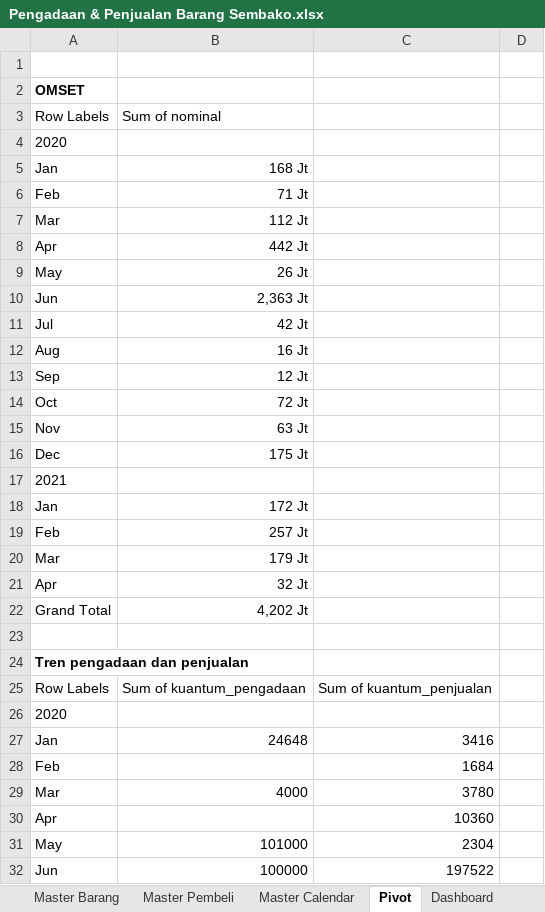
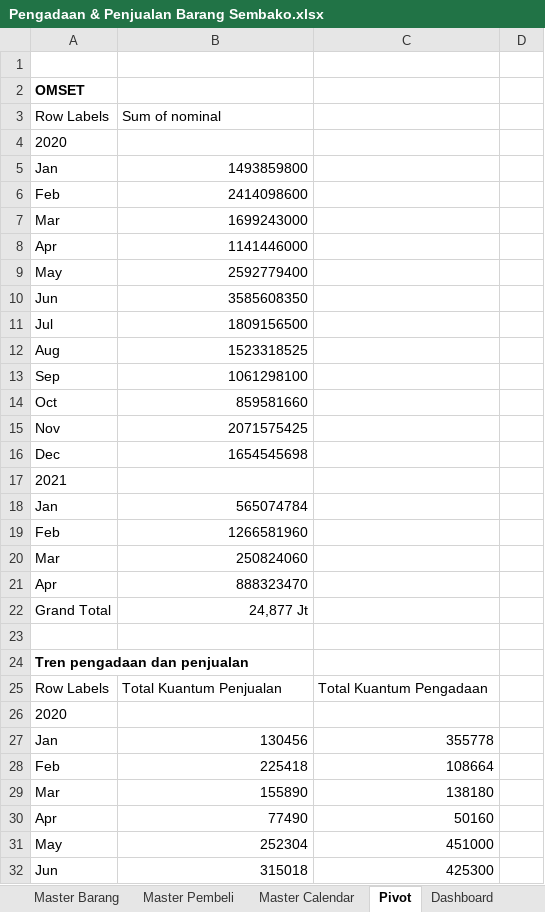
Before and after one commit to dhikaramadhansaputra/Full_Project_Data_Analyst, an Excel workbook: Dashboard penjualan dan pengadaan barang sembako/Pengadaan & Penjualan Barang Sembako.xlsx, sheet Pivot, drawn as a sheet; only a part is shown; values as stored, in another font and other column widths than the file's, no borders; charts and pictures not drawn; the diff covers the shown part only; the diff names each change by its address in the sheet, - before the commit and + after, or states it on an @@ line.

```diff
--- a/Dashboard penjualan dan pengadaan barang sembako/Pengadaan & Penjualan Barang Sembako.xlsx (sheet Pivot)
+++ b/Dashboard penjualan dan pengadaan barang sembako/Pengadaan & Penjualan Barang Sembako.xlsx (sheet Pivot)
-B5: 168 Jt
+B5: 1493859800
-B6: 71 Jt
+B6: 2414098600
-B7: 112 Jt
+B7: 1699243000
-B8: 442 Jt
+B8: 1141446000
-B9: 26 Jt
+B9: 2592779400
-B10: 2,363 Jt
+B10: 3585608350
-B11: 42 Jt
+B11: 1809156500
-B12: 16 Jt
+B12: 1523318525
-B13: 12 Jt
+B13: 1061298100
-B14: 72 Jt
+B14: 859581660
-B15: 63 Jt
+B15: 2071575425
-B16: 175 Jt
+B16: 1654545698
-B18: 172 Jt
+B18: 565074784
-B19: 257 Jt
+B19: 1266581960
-B20: 179 Jt
+B20: 250824060
-B21: 32 Jt
+B21: 888323470
-B22: 4,202 Jt
+B22: 24,877 Jt
-B25: Sum of kuantum_pengadaan
+B25: Total Kuantum Penjualan
-C25: Sum of kuantum_penjualan
+C25: Total Kuantum Pengadaan
-B27: 24648
+B27: 130456
-C27: 3416
+C27: 355778
-B28: (empty)
+B28: 225418
-C28: 1684
+C28: 108664
-B29: 4000
+B29: 155890
-C29: 3780
+C29: 138180
-B30: (empty)
+B30: 77490
-C30: 10360
+C30: 50160
-B31: 101000
+B31: 252304
-C31: 2304
+C31: 451000
-B32: 100000
+B32: 315018
-C32: 197522
+C32: 425300
```
Also changed, not shown: 11 added rows, 11 removed rows and 29 edited cells elsewhere in this sheet, sheet Dashboard, sheet Master Calendar, sheet Master Barang, charts or pictures.
